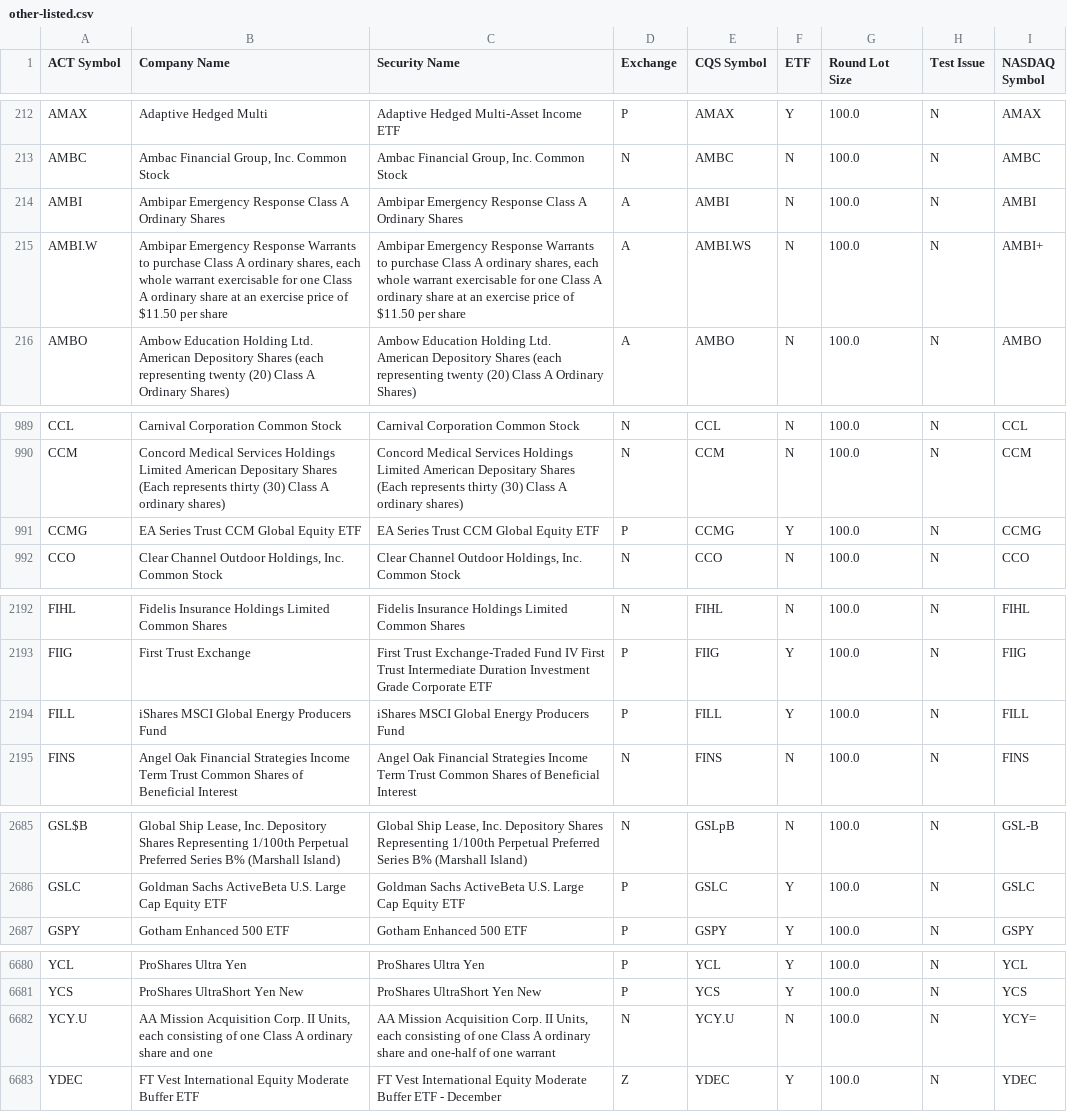
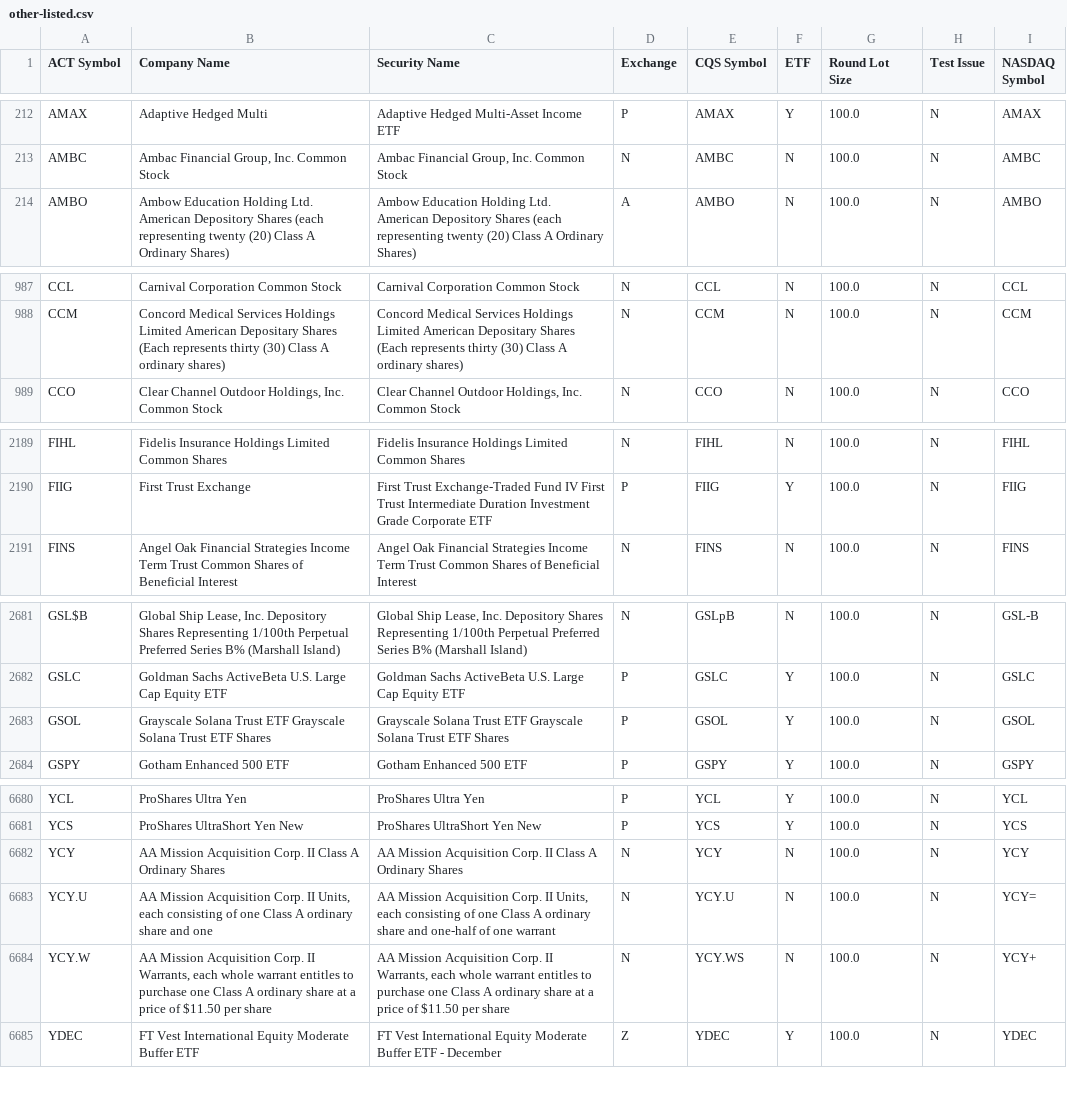
Before and after one commit to datasets/nyse-other-listings, a CSV file: data/other-listed.csv, drawn as a sheet; only a part is shown, gaps mark what is left out; removed rows and columns are numbered as before the commit, all else as after; the diff covers the shown part only; the diff names each change by its address in the sheet, - before the commit and + after, or states it on an @@ line.

```diff
--- a/data/other-listed.csv
+++ b/data/other-listed.csv
-row 214: AMBI | Ambipar Emergency Response Class A Ordinary Shares | Ambipar Emergency Response Class A Ordinary Shares | A | AMBI | N | 100.0 | N | AMBI
-row 215: AMBI.W | Ambipar Emergency Response Warrants to purchase Class A ordinary shares, each whole warrant exercisable for one Class A ordinary share at an exercise price of $11.50 per share | Ambipar Emergency Response Warrants to purchase Class A ordinary shares, each whole warrant exercisable for one Class A ordinary share at an exercise price of $11.50 per share | A | AMBI.WS | N | 100.0 | N | AMBI+
-row 991: CCMG | EA Series Trust CCM Global Equity ETF | EA Series Trust CCM Global Equity ETF | P | CCMG | Y | 100.0 | N | CCMG
-row 2194: FILL | iShares MSCI Global Energy Producers Fund | iShares MSCI Global Energy Producers Fund | P | FILL | Y | 100.0 | N | FILL
+row 2683: GSOL | Grayscale Solana Trust ETF Grayscale Solana Trust ETF Shares | Grayscale Solana Trust ETF Grayscale Solana Trust ETF Shares | P | GSOL | Y | 100.0 | N | GSOL
+row 6682: YCY | AA Mission Acquisition Corp. II Class A Ordinary Shares | AA Mission Acquisition Corp. II Class A Ordinary Shares | N | YCY | N | 100.0 | N | YCY
+row 6684: YCY.W | AA Mission Acquisition Corp. II Warrants, each whole warrant entitles to purchase one Class A ordinary share at a price of $11.50 per share | AA Mission Acquisition Corp. II Warrants, each whole warrant entitles to purchase one Class A ordinary share at a price of $11.50 per share | N | YCY.WS | N | 100.0 | N | YCY+
```
Also changed, not shown: 3 added rows elsewhere in this file, data/nyse-listed.csv.
